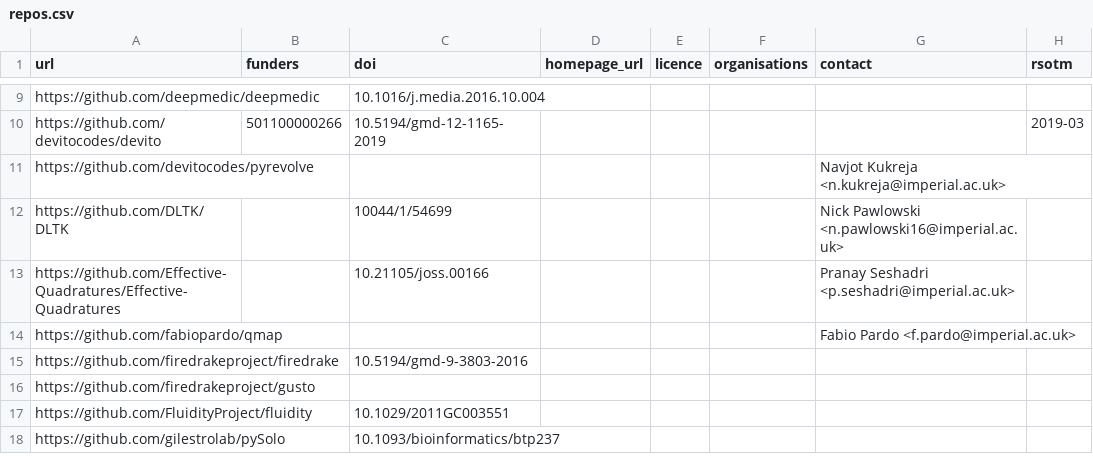
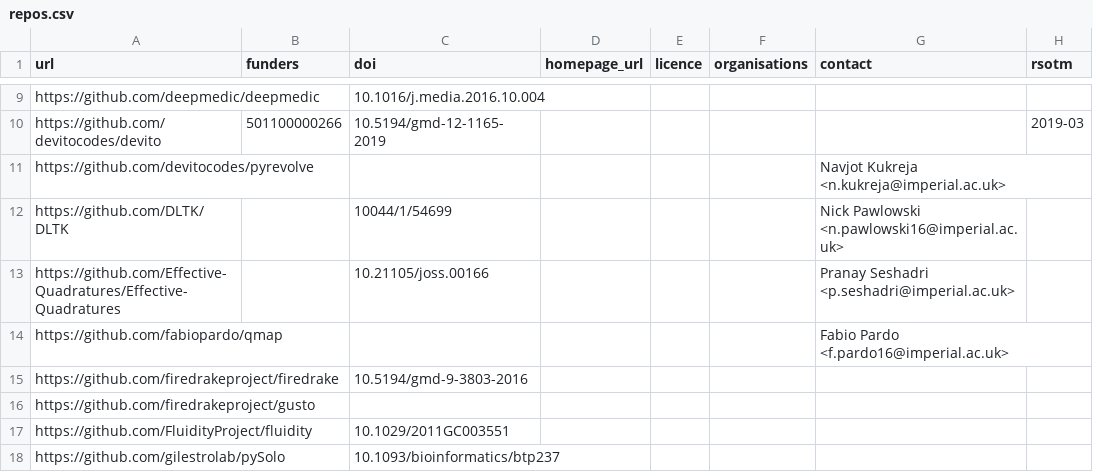
Before and after one commit to ImperialCollegeLondon/research-software-directory, a CSV file: repos.csv, drawn as a sheet; only a part is shown, gaps mark what is left out.

Commit message:
Correct email address

```diff
--- a/repos.csv
+++ b/repos.csv
@@ -13,3 +13,3 @@ https://github.com/DLTK/DLTK,,10044/1/54699,,,,Nick Pawlowski <n.pawlowski16@imp
 https://github.com/Effective-Quadratures/Effective-Quadratures,,10.21105/joss.00166,,,,Pranay Seshadri <p.seshadri@imperial.ac.uk>,
-https://github.com/fabiopardo/qmap,,,,,,Fabio Pardo <f.pardo@imperial.ac.uk>,
+https://github.com/fabiopardo/qmap,,,,,,Fabio Pardo <f.pardo16@imperial.ac.uk>,
 https://github.com/firedrakeproject/firedrake,,10.5194/gmd-9-3803-2016,,,,,
```
